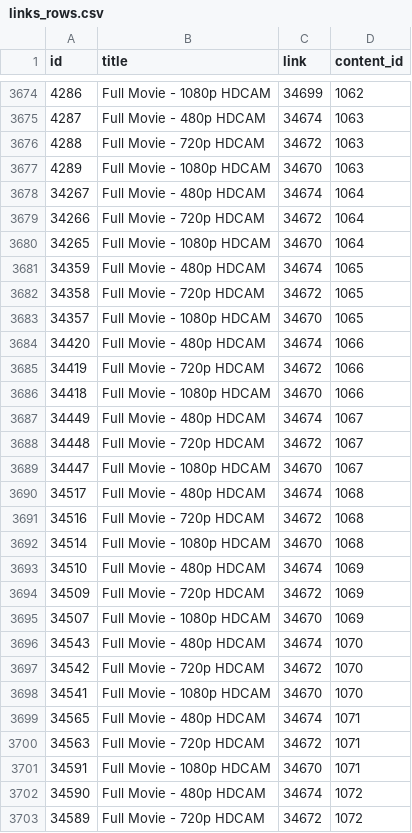
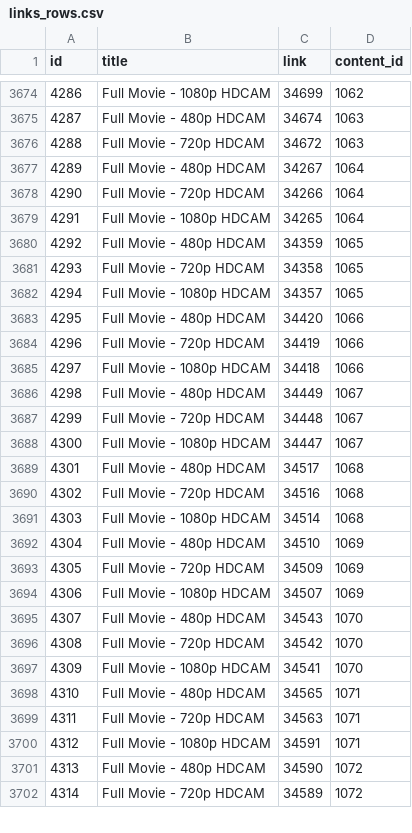
Before and after one commit to Samad-Ansari/movie-review, a CSV file: data/links_rows.csv, drawn as a sheet; only a part is shown, gaps mark what is left out; removed rows and columns are numbered as before the commit, all else as after; the diff covers the shown part only; the diff names each change by its address in the sheet, - before the commit and + after, or states it on an @@ line.

Commit message:
Update links_rows.csv

```diff
--- a/data/links_rows.csv
+++ b/data/links_rows.csv
-row 3677: 4289 | Full Movie - 1080p HDCAM | 34670 | 1063
@@ column A (id) renumbered between rows 3677 and 3721 @@
-C3677 (link): 34674
+C3677 (link): 34267
-C3678 (link): 34672
+C3678 (link): 34266
-C3679 (link): 34670
+C3679 (link): 34265
-C3680 (link): 34674
+C3680 (link): 34359
-C3681 (link): 34672
+C3681 (link): 34358
-C3682 (link): 34670
+C3682 (link): 34357
-C3683 (link): 34674
+C3683 (link): 34420
-C3684 (link): 34672
+C3684 (link): 34419
-C3685 (link): 34670
+C3685 (link): 34418
-C3686 (link): 34674
+C3686 (link): 34449
-C3687 (link): 34672
+C3687 (link): 34448
-C3688 (link): 34670
+C3688 (link): 34447
-C3689 (link): 34674
+C3689 (link): 34517
-C3690 (link): 34672
+C3690 (link): 34516
-C3691 (link): 34670
+C3691 (link): 34514
-C3692 (link): 34674
+C3692 (link): 34510
-C3693 (link): 34672
+C3693 (link): 34509
-C3694 (link): 34670
+C3694 (link): 34507
-C3695 (link): 34674
+C3695 (link): 34543
-C3696 (link): 34672
+C3696 (link): 34542
-C3697 (link): 34670
+C3697 (link): 34541
-C3698 (link): 34674
+C3698 (link): 34565
-C3699 (link): 34672
+C3699 (link): 34563
-C3700 (link): 34670
+C3700 (link): 34591
-C3701 (link): 34674
+C3701 (link): 34590
-C3702 (link): 34672
+C3702 (link): 34589
```
Also changed, not shown: 11 added rows and 19 edited cells elsewhere in this file.
